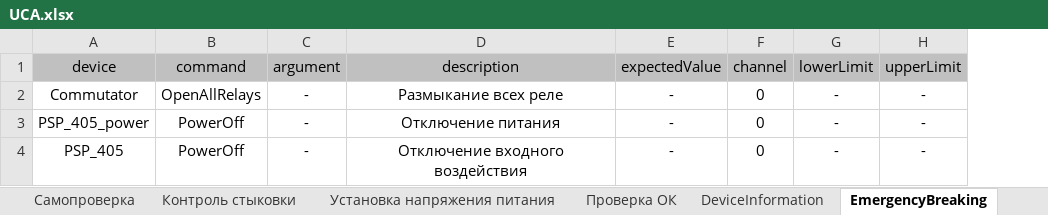
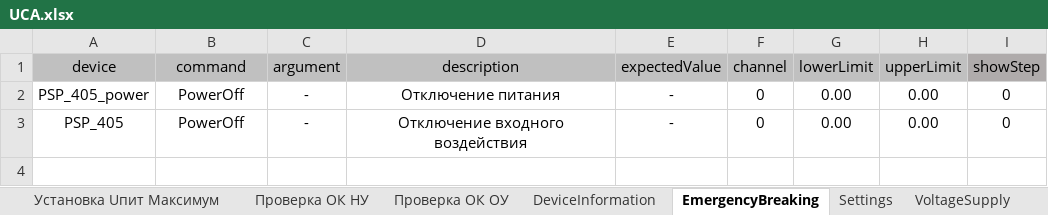
Before and after one commit to storonniy/UCA, an Excel workbook: USA/Tables/UCA.xlsx, sheet EmergencyBreaking, drawn as a sheet; values as stored, in another font and other column widths than the file's, no borders; removed rows and columns are numbered as before the commit, all else as after; the diff names each change by its address in the sheet, - before the commit and + after, or states it on an @@ line.

```diff
--- a/USA/Tables/UCA.xlsx (sheet EmergencyBreaking)
+++ b/USA/Tables/UCA.xlsx (sheet EmergencyBreaking)
+sheet tab: Установка Uпит Максимум
+sheet tab: Проверка ОК НУ
+sheet tab: Проверка ОК ОУ
+column I (showStep), rows 2-3: 0 | 0
-row 2: Commutator | OpenAllRelays | - | Размыкание всех реле | - | 0 | - | -
-G2:G3 (lowerLimit): -
+G2:G3 (lowerLimit): 0.00
-H2:H3 (upperLimit): -
+H2:H3 (upperLimit): 0.00
```
Also changed, not shown: sheet Установка Uпит Минимум, sheet Самопроверка, sheet Контроль стыковки, sheet Установка Uпит Номинал, sheet VoltageSupply, sheet Settings, other sheet tabs, 2 other files.
